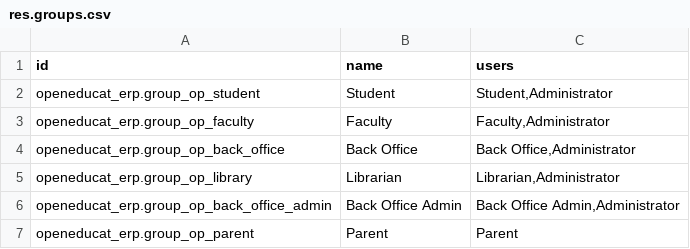
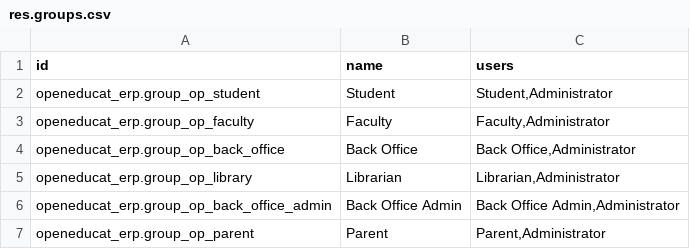
Before and after one commit to openeducat/openeducat_erp, a CSV file: demo/res.groups.csv, drawn as a sheet.

```diff
--- a/demo/res.groups.csv
+++ b/demo/res.groups.csv
@@ -6,2 +6,2 @@
 "openeducat_erp.group_op_back_office_admin","Back Office Admin","Back Office Admin,Administrator"
-"openeducat_erp.group_op_parent","Parent","Parent"
+"openeducat_erp.group_op_parent","Parent","Parent,Administrator"
```
